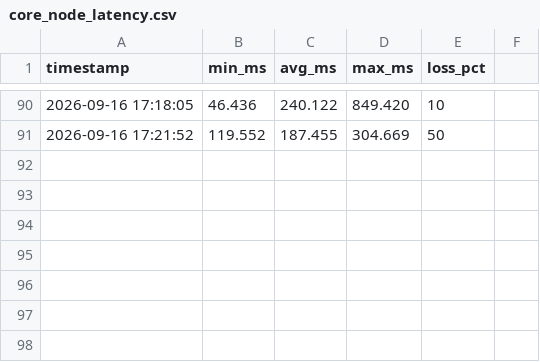
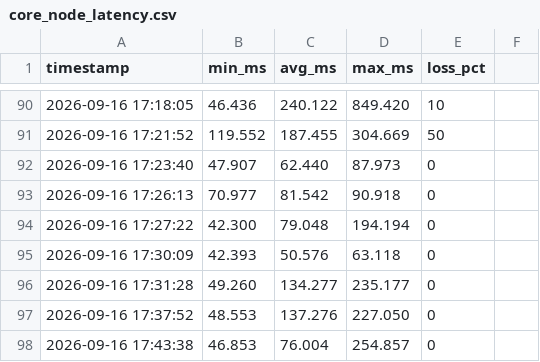
Before and after one commit to kiliajnscharf-ai/carrier-telemetry-audit, a CSV file: core_node_latency.csv, drawn as a sheet; only a part is shown, gaps mark what is left out; the diff names each change by its address in the sheet, - before the commit and + after, or states it on an @@ line.

```diff
--- a/core_node_latency.csv
+++ b/core_node_latency.csv
+row 92: 2026-09-16 17:23:40 | 47.907 | 62.440 | 87.973 | 0
+row 93: 2026-09-16 17:26:13 | 70.977 | 81.542 | 90.918 | 0
+row 94: 2026-09-16 17:27:22 | 42.300 | 79.048 | 194.194 | 0
+row 95: 2026-09-16 17:30:09 | 42.393 | 50.576 | 63.118 | 0
+row 96: 2026-09-16 17:31:28 | 49.260 | 134.277 | 235.177 | 0
+row 97: 2026-09-16 17:37:52 | 48.553 | 137.276 | 227.050 | 0
+row 98: 2026-09-16 17:43:38 | 46.853 | 76.004 | 254.857 | 0
```
Also changed, not shown: 2 other files.
